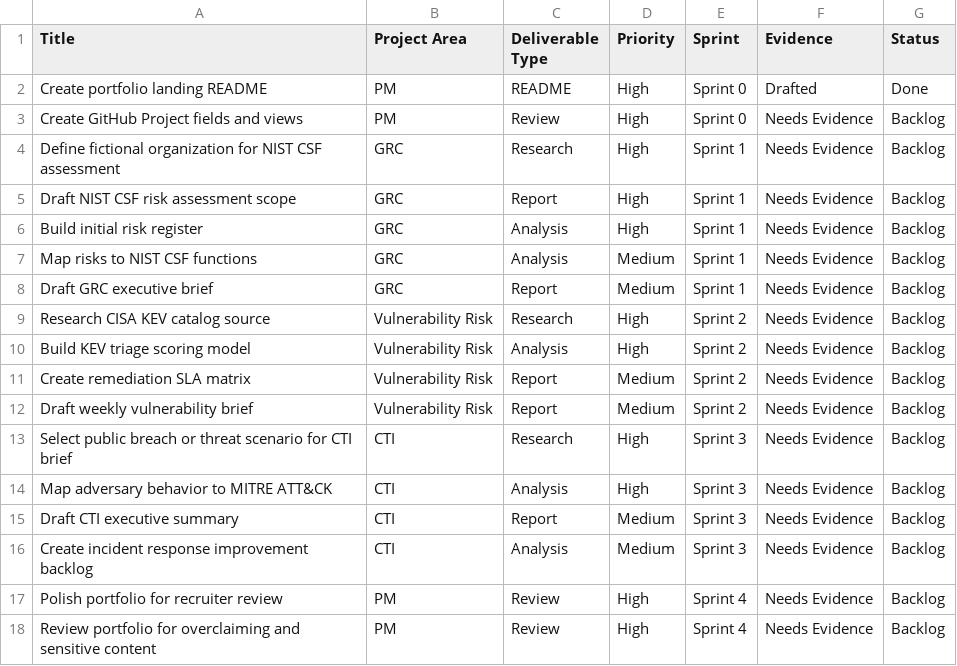
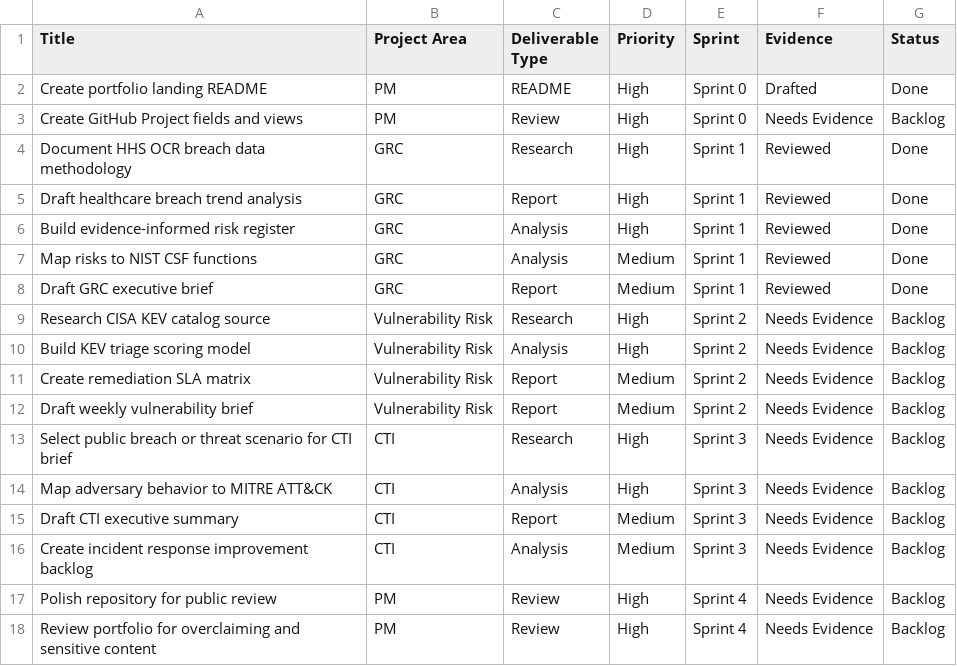
Before and after one commit to shayaan-mohsin/cybersecurity-portfolio, a CSV file: project-management/backlog.csv, drawn as a sheet.

Commit message:
Rewrite Project 1 with public breach evidence

```diff
--- a/project-management/backlog.csv
+++ b/project-management/backlog.csv
@@ -3,7 +3,7 @@ Create portfolio landing README,PM,README,High,Sprint 0,Drafted,Done
 Create GitHub Project fields and views,PM,Review,High,Sprint 0,Needs Evidence,Backlog
-Define fictional organization for NIST CSF assessment,GRC,Research,High,Sprint 1,Needs Evidence,Backlog
-Draft NIST CSF risk assessment scope,GRC,Report,High,Sprint 1,Needs Evidence,Backlog
-Build initial risk register,GRC,Analysis,High,Sprint 1,Needs Evidence,Backlog
-Map risks to NIST CSF functions,GRC,Analysis,Medium,Sprint 1,Needs Evidence,Backlog
-Draft GRC executive brief,GRC,Report,Medium,Sprint 1,Needs Evidence,Backlog
+Document HHS OCR breach data methodology,GRC,Research,High,Sprint 1,Reviewed,Done
+Draft healthcare breach trend analysis,GRC,Report,High,Sprint 1,Reviewed,Done
+Build evidence-informed risk register,GRC,Analysis,High,Sprint 1,Reviewed,Done
+Map risks to NIST CSF functions,GRC,Analysis,Medium,Sprint 1,Reviewed,Done
+Draft GRC executive brief,GRC,Report,Medium,Sprint 1,Reviewed,Done
 Research CISA KEV catalog source,Vulnerability Risk,Research,High,Sprint 2,Needs Evidence,Backlog
@@ -16,3 +16,3 @@ Draft CTI executive summary,CTI,Report,Medium,Sprint 3,Needs Evidence,Backlog
 Create incident response improvement backlog,CTI,Analysis,Medium,Sprint 3,Needs Evidence,Backlog
-Polish portfolio for recruiter review,PM,Review,High,Sprint 4,Needs Evidence,Backlog
+Polish repository for public review,PM,Review,High,Sprint 4,Needs Evidence,Backlog
 Review portfolio for overclaiming and sensitive content,PM,Review,High,Sprint 4,Needs Evidence,Backlog
```
Also changed, not shown: 18 other files.
